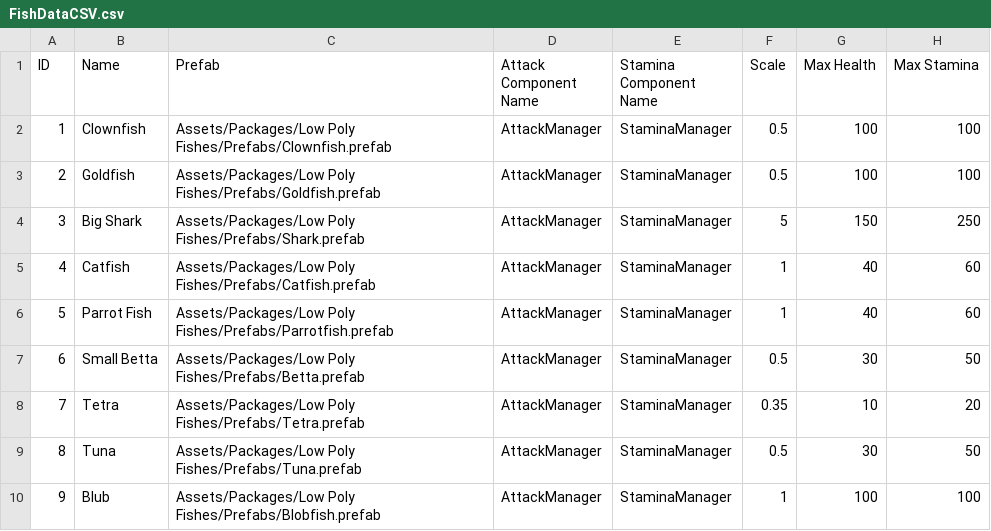
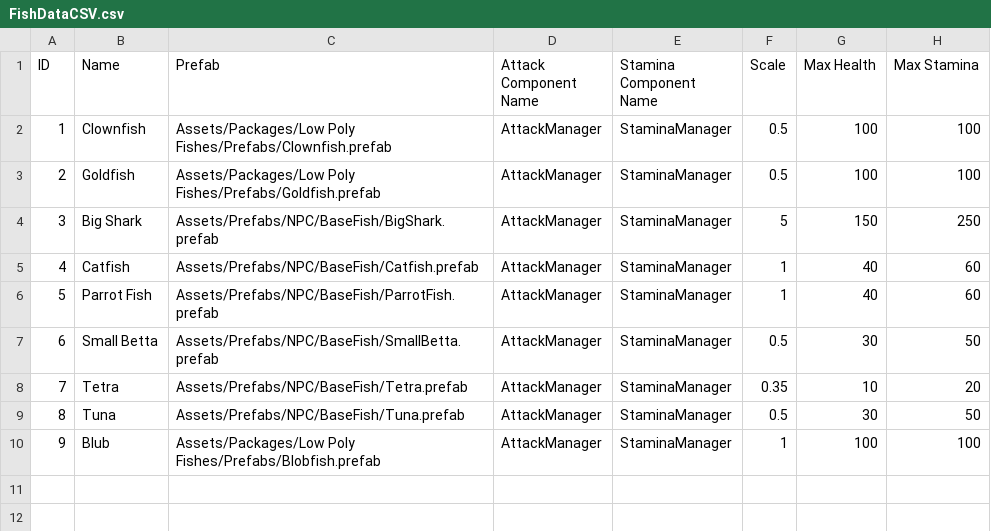
Before and after one commit to fad/Fusion-Fish, a CSV file: Assets/Editor/CSVs/FishDataCSV.csv, drawn as a sheet; only a part is shown; the diff names each change by its address in the sheet, - before the commit and + after, or states it on an @@ line.

```diff
--- a/Assets/Editor/CSVs/FishDataCSV.csv
+++ b/Assets/Editor/CSVs/FishDataCSV.csv
-C4 (Prefab): Assets/Packages/Low Poly Fishes/Prefabs/Shark.prefab
+C4 (Prefab): Assets/Prefabs/NPC/BaseFish/BigShark.prefab
-C5 (Prefab): Assets/Packages/Low Poly Fishes/Prefabs/Catfish.prefab
+C5 (Prefab): Assets/Prefabs/NPC/BaseFish/Catfish.prefab
-C6 (Prefab): Assets/Packages/Low Poly Fishes/Prefabs/Parrotfish.prefab
+C6 (Prefab): Assets/Prefabs/NPC/BaseFish/ParrotFish.prefab
-C7 (Prefab): Assets/Packages/Low Poly Fishes/Prefabs/Betta.prefab
+C7 (Prefab): Assets/Prefabs/NPC/BaseFish/SmallBetta.prefab
-C8 (Prefab): Assets/Packages/Low Poly Fishes/Prefabs/Tetra.prefab
+C8 (Prefab): Assets/Prefabs/NPC/BaseFish/Tetra.prefab
-C9 (Prefab): Assets/Packages/Low Poly Fishes/Prefabs/Tuna.prefab
+C9 (Prefab): Assets/Prefabs/NPC/BaseFish/Tuna.prefab
```
Also changed, not shown: 45 other files.
